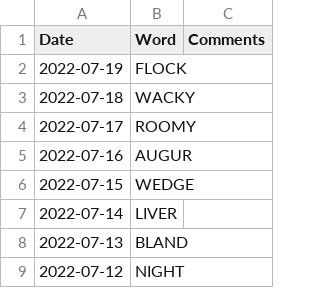
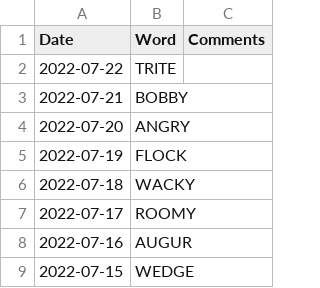
Before and after one commit to mdahlman/wordle, a CSV file: docs/_data/wordle_answers.csv, drawn as a sheet; only a part is shown; the shorter side is filled out with more unchanged rows.

Commit message:
answers through 2022-07-22

```diff
--- a/docs/_data/wordle_answers.csv
+++ b/docs/_data/wordle_answers.csv
@@ -1,2 +1,5 @@
 Date,Word,Comments
+2022-07-22,TRITE,
+2022-07-21,BOBBY,
+2022-07-20,ANGRY,
 2022-07-19,FLOCK,
```
